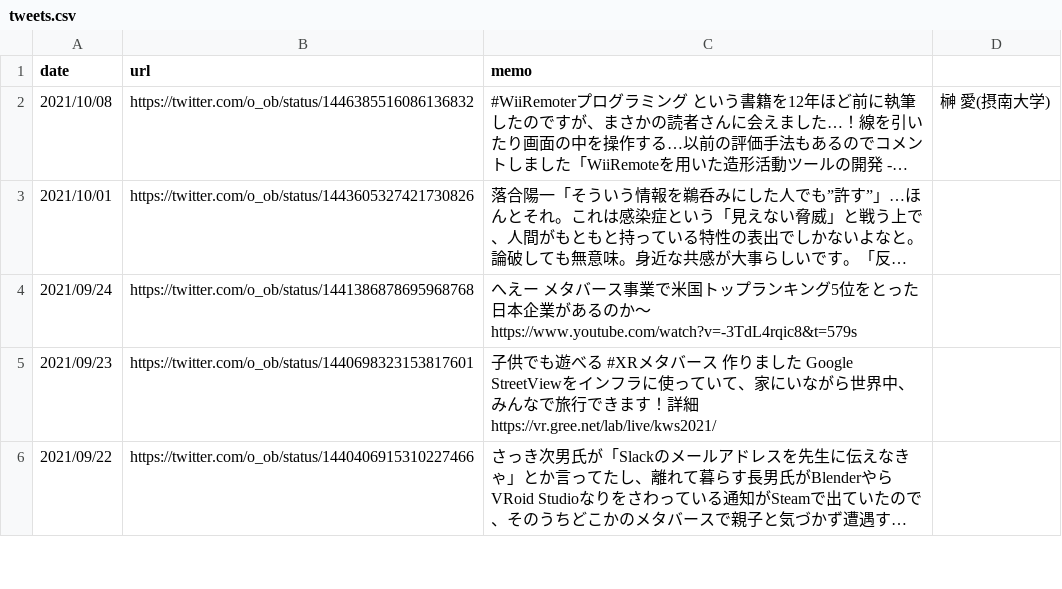
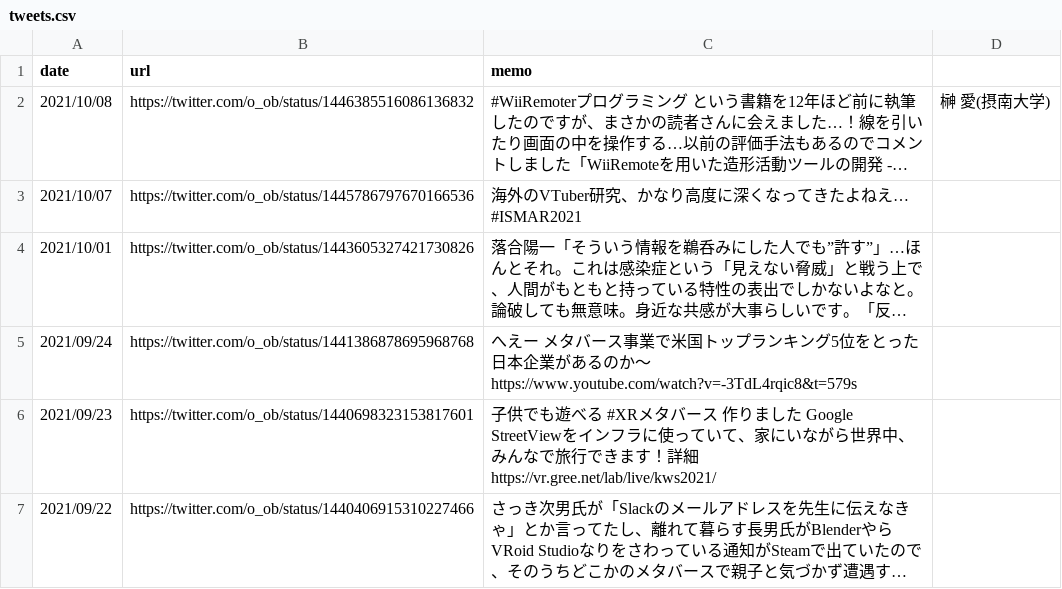
Before and after one commit to kaitas/kaitas.github.io, a CSV file: _data/tweets.csv, drawn as a sheet; only a part is shown; long unchanged cells end in …; the diff names each change by its address in the sheet, - before the commit and + after, or states it on an @@ line.

Commit message:
Update tweets.csv

```diff
--- a/_data/tweets.csv
+++ b/_data/tweets.csv
+row 3: 2021/10/07 | https://twitter.com/o_ob/status/1445786797670166536 | 海外のVTuber研究、かなり高度に深くなってきたよねえ… #ISMAR2021
```
